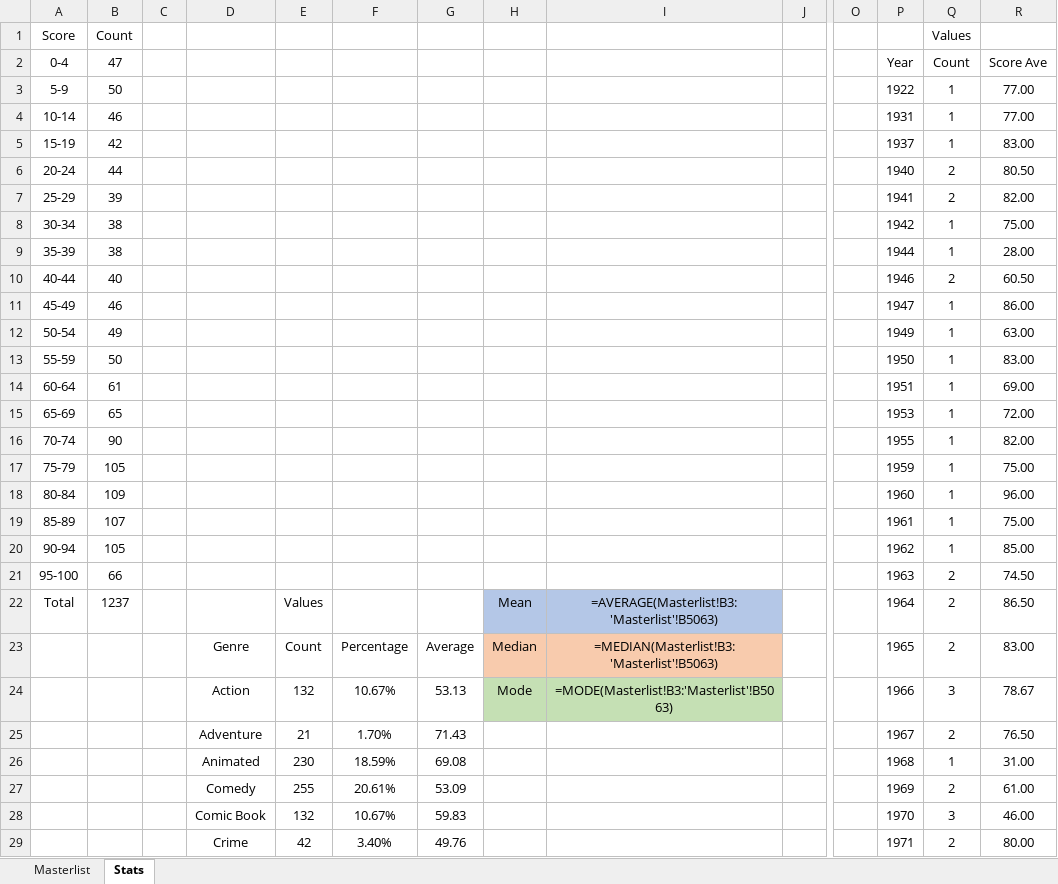
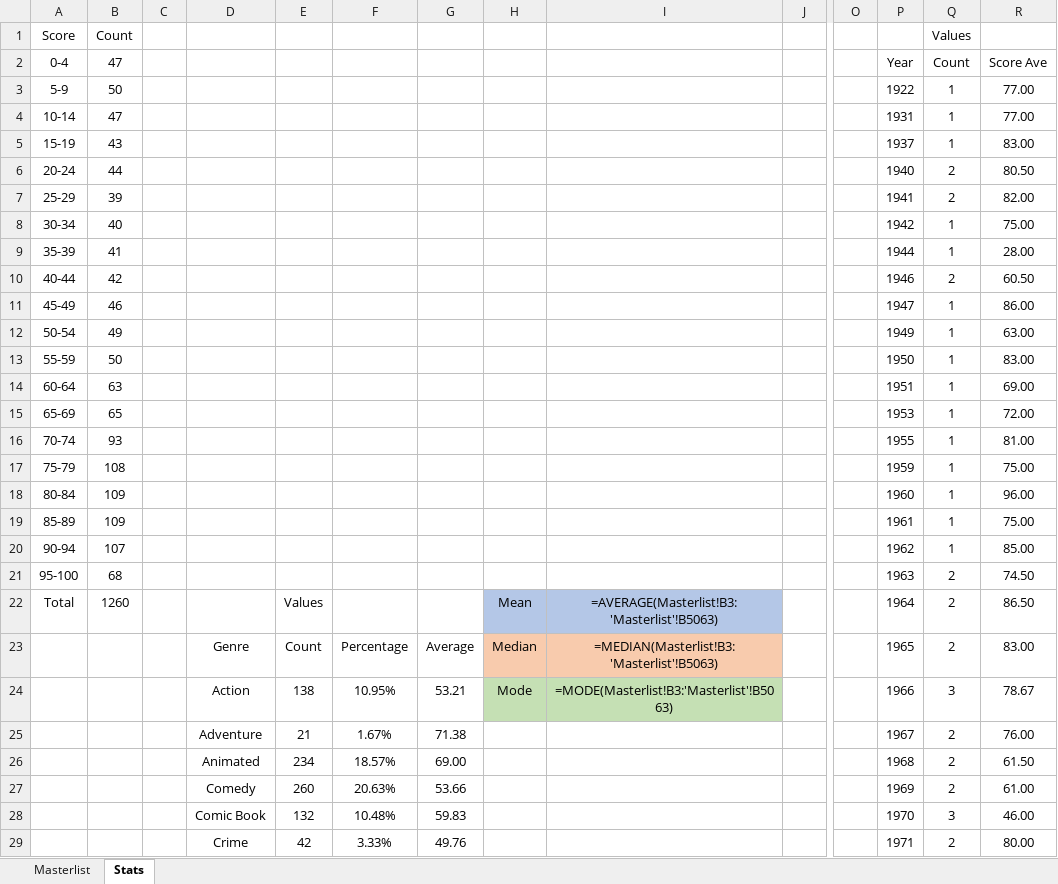
Before and after one commit to helfy18/my-movie-site, an Excel workbook: src/data/MovieMovieMovies.xlsx, sheet Stats, drawn as a sheet; only a part is shown, gaps mark what is left out; values as stored, in another font and other column widths than the file's, no borders; formulas without a stored value are shown as written; charts and pictures and conditional formats not drawn; removed rows and columns are numbered as before the commit, all else as after; rows hold the shown columns only; the diff covers the shown part only; the diff names each change by its address in the sheet, - before the commit and + after, or states it on an @@ line.

```diff
--- a/src/data/MovieMovieMovies.xlsx (sheet Stats)
+++ b/src/data/MovieMovieMovies.xlsx (sheet Stats)
-B4 (47): 46
+B4 (47): 47
-B5 (47): 42
+B5 (47): 43
-B8 (47): 38
+B8 (47): 40
-B9 (47): 38
+B9 (47): 41
-B10 (47): 40
+B10 (47): 42
-B14 (47): 61
+B14 (47): 63
-B16 (47): 90
+B16 (47): 93
-R16 (Score Ave): 82.00
+R16 (Score Ave): 81.00
-B17 (47): 105
+B17 (47): 108
-B19 (47): 107
+B19 (47): 109
-B20 (47): 105
+B20 (47): 107
-B21 (47): 66
+B21 (47): 68
-B22 (47): 1237
+B22 (47): 1260
-E24: 132
+E24: 138
-F24: 10.67%
+F24: 10.95%
-G24: 53.13
+G24: 53.21
-F25: 1.70%
+F25: 1.67%
-G25: 71.43
+G25: 71.38
-R25 (Score Ave): 76.50
+R25 (Score Ave): 76.00
-row 26:  |  |  | Animated | 230 | 18.59% | 69.08 |  |  |  |  | 1968 | 1 | 31.00
+row 26:  |  |  | Animated | 234 | 18.57% | 69.00 |  |  |  |  | 1968 | 2 | 61.50
-E27: 255
+E27: 260
-F27: 20.61%
+F27: 20.63%
-G27: 53.09
+G27: 53.66
-F28: 10.67%
+F28: 10.48%
-F29: 3.40%
+F29: 3.33%
```
Also changed, not shown: 16 added rows, 16 removed rows and 38 edited cells elsewhere in this sheet, sheet Masterlist, hidden cells, charts or pictures, 1 other file.
